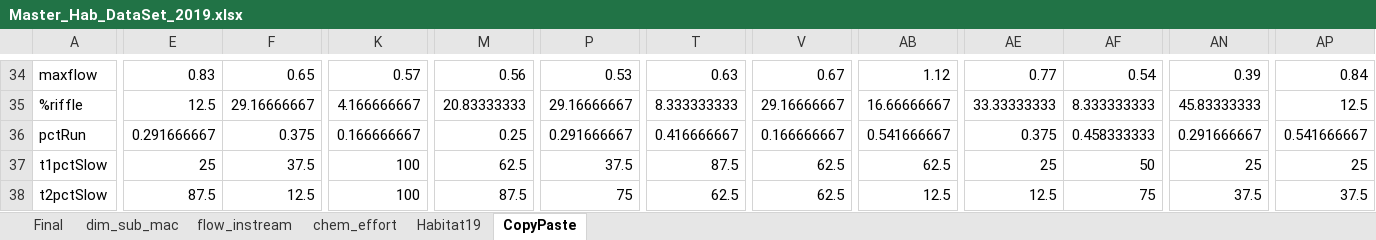
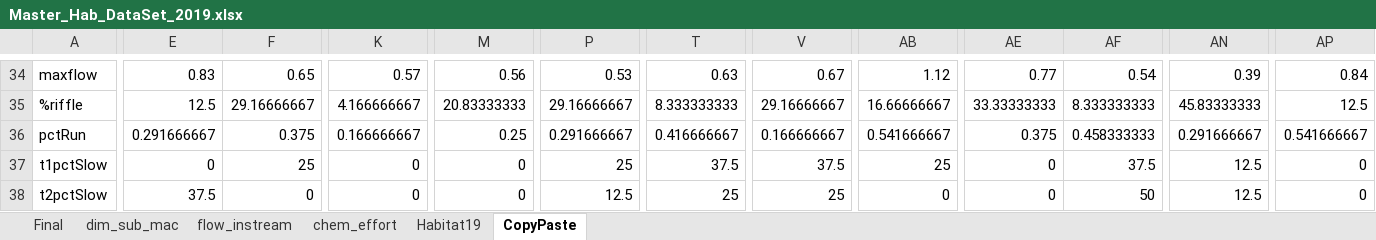
Before and after one commit to EEOB590A-Fall-2019/BKelly_Fishes, an Excel workbook: Data/Thesis/Raw/Data 2019/Master_Hab_DataSet_2019.xlsx, sheet CopyPaste, drawn as a sheet; only a part is shown, gaps mark what is left out; values as stored, in another font and other column widths than the file's, no borders; the diff covers the shown part only; the diff names each change by its address in the sheet, - before the commit and + after, or states it on an @@ line.

```diff
--- a/Data/Thesis/Raw/Data 2019/Master_Hab_DataSet_2019.xlsx (sheet CopyPaste)
+++ b/Data/Thesis/Raw/Data 2019/Master_Hab_DataSet_2019.xlsx (sheet CopyPaste)
-E37: 25
+E37: 0
-F37: 37.5
+F37: 25
-K37:K38: 100
+K37:K38: 0
-M37: 62.5
+M37: 0
-P37: 37.5
+P37: 25
-T37: 87.5
+T37: 37.5
-V37: 62.5
+V37: 37.5
-AB37: 62.5
+AB37: 25
-AE37: 25
+AE37: 0
-AF37: 50
+AF37: 37.5
-AN37: 25
+AN37: 12.5
-AP37: 25
+AP37: 0
-E38: 87.5
+E38: 37.5
-F38: 12.5
+F38: 0
-M38: 87.5
+M38: 0
-P38: 75
+P38: 12.5
-T38: 62.5
+T38: 25
-V38: 62.5
+V38: 25
-AB38: 12.5
+AB38: 0
-AE38: 12.5
+AE38: 0
-AF38: 75
+AF38: 50
-AN38: 37.5
+AN38: 12.5
-AP38: 37.5
+AP38: 0
```
Also changed, not shown: 98 edited cells elsewhere in this sheet, sheet dim_sub_mac, sheet Final, formulas that keep their value, Data/Thesis/Raw/Data 2018/Habitat/HabToBeTidy_2018.xlsx, 3 other files.
